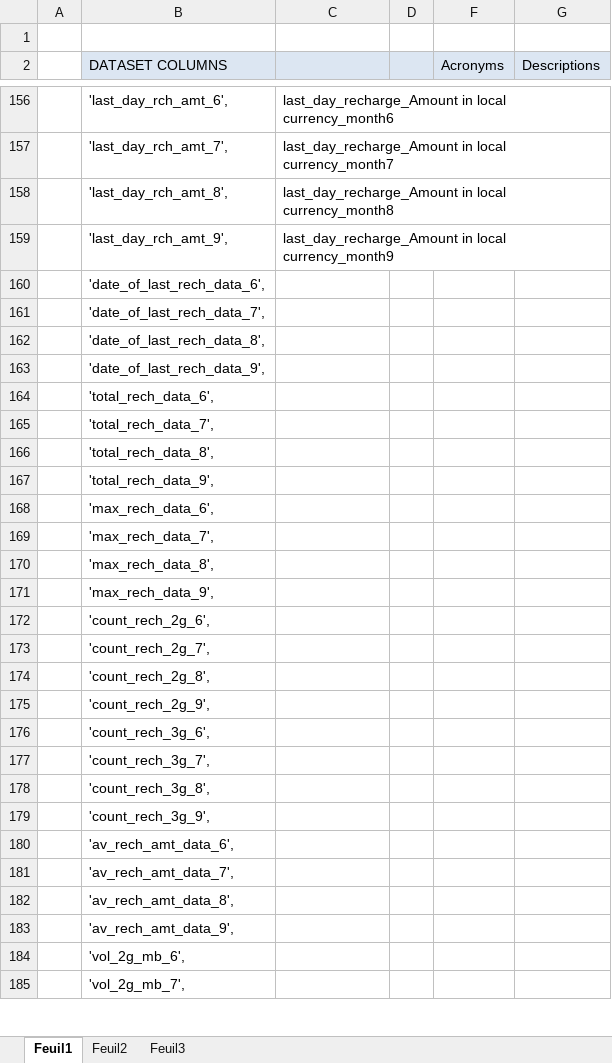
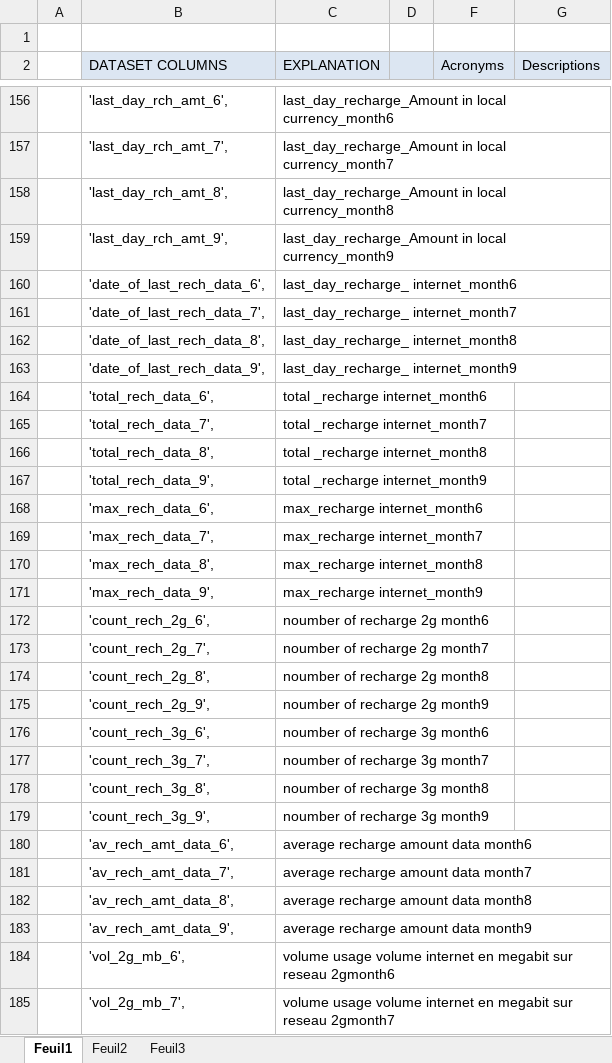
Before and after one commit to H-JEMAI/Hatem-JEMAI, an Excel workbook: telecom prediction column list.xlsx, sheet Feuil1, drawn as a sheet; only a part is shown, gaps mark what is left out; values as stored, in another font and other column widths than the file's, no borders; the diff covers the shown part only; the diff names each change by its address in the sheet, - before the commit and + after, or states it on an @@ line.

Commit message:
Add files via upload

```diff
--- a/telecom prediction column list.xlsx (sheet Feuil1)
+++ b/telecom prediction column list.xlsx (sheet Feuil1)
-C2: (empty)
+C2: EXPLANATION
-C160 (EXPLANATION): (empty)
+C160 (EXPLANATION): last_day_recharge_ internet_month6
-C161 (EXPLANATION): (empty)
+C161 (EXPLANATION): last_day_recharge_ internet_month7
-C162 (EXPLANATION): (empty)
+C162 (EXPLANATION): last_day_recharge_ internet_month8
-C163 (EXPLANATION): (empty)
+C163 (EXPLANATION): last_day_recharge_ internet_month9
-C164 (EXPLANATION): (empty)
+C164 (EXPLANATION): total _recharge internet_month6
-C165 (EXPLANATION): (empty)
+C165 (EXPLANATION): total _recharge internet_month7
-C166 (EXPLANATION): (empty)
+C166 (EXPLANATION): total _recharge internet_month8
-C167 (EXPLANATION): (empty)
+C167 (EXPLANATION): total _recharge internet_month9
-C168 (EXPLANATION): (empty)
+C168 (EXPLANATION): max_recharge internet_month6
-C169 (EXPLANATION): (empty)
+C169 (EXPLANATION): max_recharge internet_month7
-C170 (EXPLANATION): (empty)
+C170 (EXPLANATION): max_recharge internet_month8
-C171 (EXPLANATION): (empty)
+C171 (EXPLANATION): max_recharge internet_month9
-C172 (EXPLANATION): (empty)
+C172 (EXPLANATION): noumber of recharge 2g month6
-C173 (EXPLANATION): (empty)
+C173 (EXPLANATION): noumber of recharge 2g month7
-C174 (EXPLANATION): (empty)
+C174 (EXPLANATION): noumber of recharge 2g month8
-C175 (EXPLANATION): (empty)
+C175 (EXPLANATION): noumber of recharge 2g month9
-C176 (EXPLANATION): (empty)
+C176 (EXPLANATION): noumber of recharge 3g month6
-C177 (EXPLANATION): (empty)
+C177 (EXPLANATION): noumber of recharge 3g month7
-C178 (EXPLANATION): (empty)
+C178 (EXPLANATION): noumber of recharge 3g month8
-C179 (EXPLANATION): (empty)
+C179 (EXPLANATION): noumber of recharge 3g month9
-C180 (EXPLANATION): (empty)
+C180 (EXPLANATION): average recharge amount data month6
-C181 (EXPLANATION): (empty)
+C181 (EXPLANATION): average recharge amount data month7
-C182 (EXPLANATION): (empty)
+C182 (EXPLANATION): average recharge amount data month8
-C183 (EXPLANATION): (empty)
+C183 (EXPLANATION): average recharge amount data month9
-C184 (EXPLANATION): (empty)
+C184 (EXPLANATION): volume usage volume internet en megabit sur reseau 2gmonth6
-C185 (EXPLANATION): (empty)
+C185 (EXPLANATION): volume usage volume internet en megabit sur reseau 2gmonth7
```
Also changed, not shown: 47 edited cells elsewhere in this sheet.
